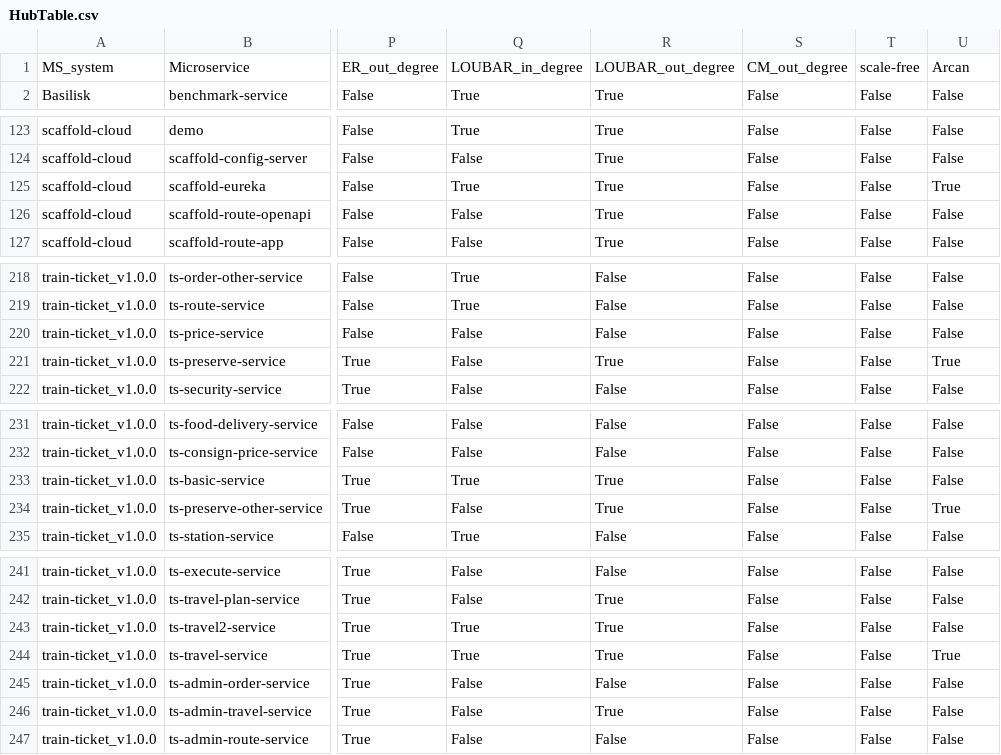
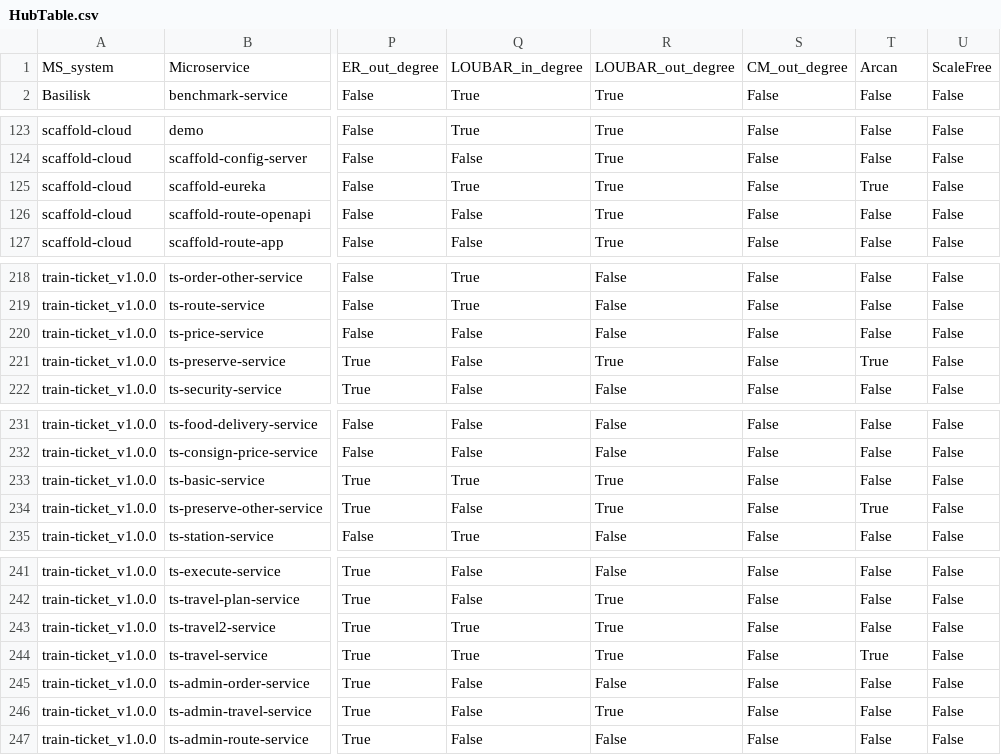
Before and after one commit to M3SOulu/SOSE2025_LeveragingNetworkMethodsForHublikeMicroserviceDetection, a CSV file: Results/HubTable.csv, drawn as a sheet; only a part is shown, gaps mark what is left out; the diff covers the shown part only; the diff names each change by its address in the sheet, - before the commit and + after, or states it on an @@ line.

```diff
--- a/Results/HubTable.csv
+++ b/Results/HubTable.csv
-T1: scale-free
+T1: Arcan
-U1: Arcan
+U1: ScaleFree
-T125: False
+T125: True
-U125: True
+U125: False
-T221: False
+T221: True
-U221: True
+U221: False
-T234: False
+T234: True
-U234: True
+U234: False
-T244: False
+T244: True
-U244: True
+U244: False
```
Also changed, not shown: 18 edited cells elsewhere in this file, 2 other files.
